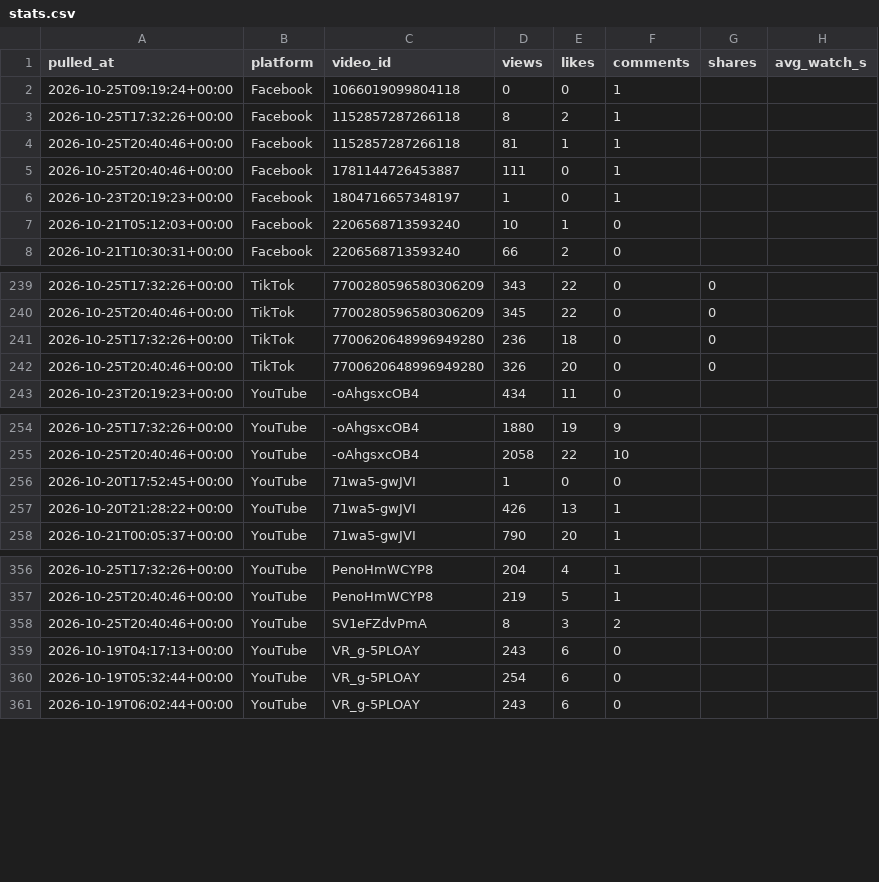
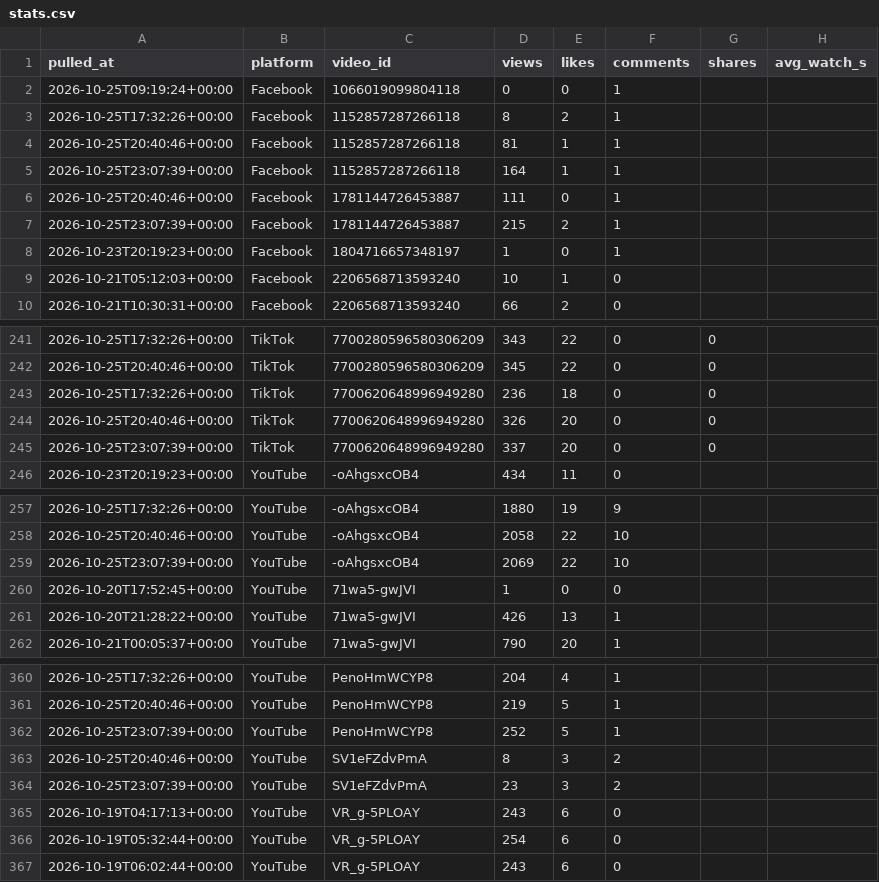
Before and after one commit to Akshay-ALLAM/mapfacto-studio, a CSV file: data/stats.csv, drawn as a sheet; only a part is shown, gaps mark what is left out; the diff names each change by its address in the sheet, - before the commit and + after, or states it on an @@ line.

```diff
--- a/data/stats.csv
+++ b/data/stats.csv
+row 5: 2026-10-25T23:07:39+00:00 | Facebook | 1152857287266118 | 164 | 1 | 1
+row 7: 2026-10-25T23:07:39+00:00 | Facebook | 1781144726453887 | 215 | 2 | 1
+row 245: 2026-10-25T23:07:39+00:00 | TikTok | 7700620648996949280 | 337 | 20 | 0 | 0
+row 259: 2026-10-25T23:07:39+00:00 | YouTube | -oAhgsxcOB4 | 2069 | 22 | 10
+row 362: 2026-10-25T23:07:39+00:00 | YouTube | PenoHmWCYP8 | 252 | 5 | 1
+row 364: 2026-10-25T23:07:39+00:00 | YouTube | SV1eFZdvPmA | 23 | 3 | 2
```
Also changed, not shown: data/followers.csv, data/pulls.csv, 1 other file.
